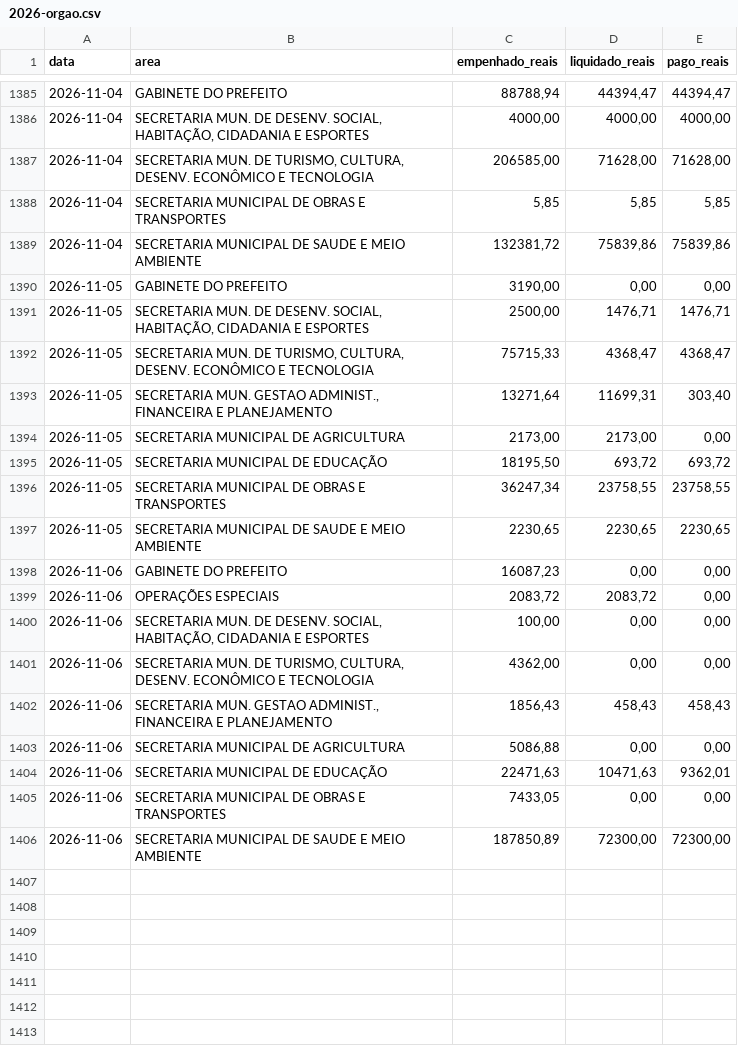
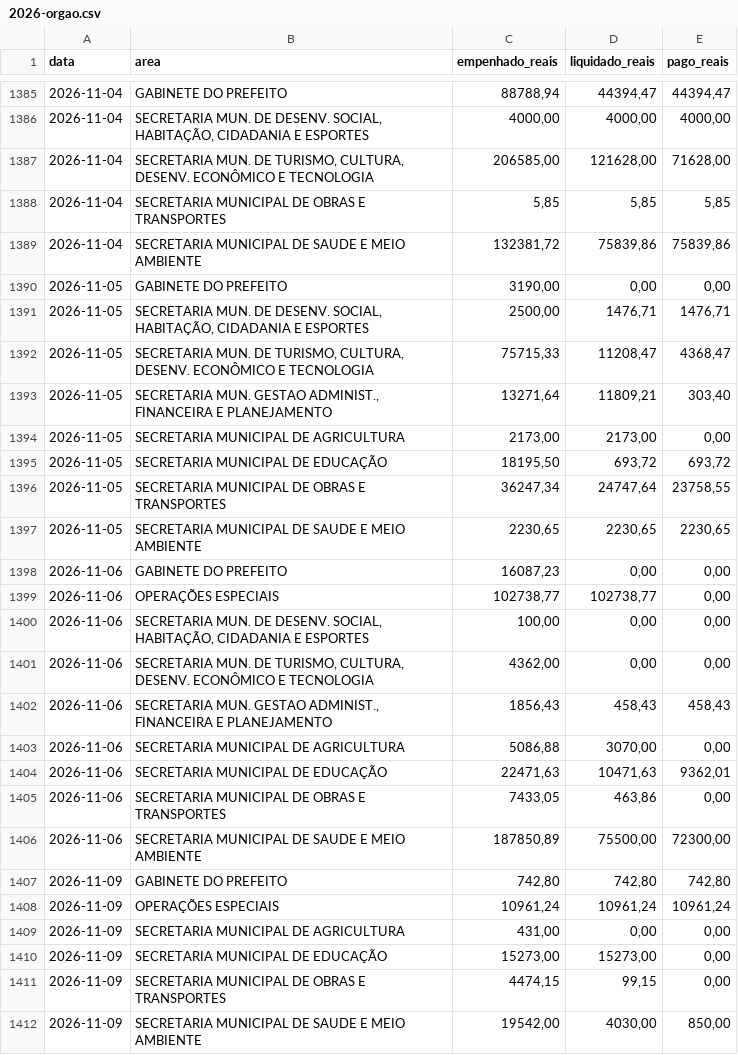
Before and after one commit to filipesfbr/gastometro-rolante, a CSV file: despesas/2026-orgao.csv, drawn as a sheet; only a part is shown, gaps mark what is left out; the diff covers the shown part only.

```diff
--- a/despesas/2026-orgao.csv
+++ b/despesas/2026-orgao.csv
@@ -1386,3 +1386,3 @@ data;area;empenhado_reais;liquidado_reais;pago_reais
 2026-11-04;"SECRETARIA MUN. DE DESENV. SOCIAL, HABITAÇÃO, CIDADANIA E ESPORTES";4000,00;4000,00;4000,00
-2026-11-04;"SECRETARIA MUN. DE TURISMO, CULTURA, DESENV. ECONÔMICO E TECNOLOGIA";206585,00;71628,00;71628,00
+2026-11-04;"SECRETARIA MUN. DE TURISMO, CULTURA, DESENV. ECONÔMICO E TECNOLOGIA";206585,00;121628,00;71628,00
 2026-11-04;"SECRETARIA MUNICIPAL DE OBRAS E TRANSPORTES";5,85;5,85;5,85
@@ -1391,10 +1391,10 @@ data;area;empenhado_reais;liquidado_reais;pago_reais
 2026-11-05;"SECRETARIA MUN. DE DESENV. SOCIAL, HABITAÇÃO, CIDADANIA E ESPORTES";2500,00;1476,71;1476,71
-2026-11-05;"SECRETARIA MUN. DE TURISMO, CULTURA, DESENV. ECONÔMICO E TECNOLOGIA";75715,33;4368,47;4368,47
-2026-11-05;"SECRETARIA MUN. GESTAO ADMINIST., FINANCEIRA E PLANEJAMENTO";13271,64;11699,31;303,40
+2026-11-05;"SECRETARIA MUN. DE TURISMO, CULTURA, DESENV. ECONÔMICO E TECNOLOGIA";75715,33;11208,47;4368,47
+2026-11-05;"SECRETARIA MUN. GESTAO ADMINIST., FINANCEIRA E PLANEJAMENTO";13271,64;11809,21;303,40
 2026-11-05;"SECRETARIA MUNICIPAL DE AGRICULTURA";2173,00;2173,00;0,00
 2026-11-05;"SECRETARIA MUNICIPAL DE EDUCAÇÃO";18195,50;693,72;693,72
-2026-11-05;"SECRETARIA MUNICIPAL DE OBRAS E TRANSPORTES";36247,34;23758,55;23758,55
+2026-11-05;"SECRETARIA MUNICIPAL DE OBRAS E TRANSPORTES";36247,34;24747,64;23758,55
 2026-11-05;"SECRETARIA MUNICIPAL DE SAUDE E MEIO AMBIENTE";2230,65;2230,65;2230,65
 2026-11-06;"GABINETE DO PREFEITO";16087,23;0,00;0,00
-2026-11-06;"OPERAÇÕES ESPECIAIS";2083,72;2083,72;0,00
+2026-11-06;"OPERAÇÕES ESPECIAIS";102738,77;102738,77;0,00
 2026-11-06;"SECRETARIA MUN. DE DESENV. SOCIAL, HABITAÇÃO, CIDADANIA E ESPORTES";100,00;0,00;0,00
@@ -1402,5 +1402,11 @@ data;area;empenhado_reais;liquidado_reais;pago_reais
 2026-11-06;"SECRETARIA MUN. GESTAO ADMINIST., FINANCEIRA E PLANEJAMENTO";1856,43;458,43;458,43
-2026-11-06;"SECRETARIA MUNICIPAL DE AGRICULTURA";5086,88;0,00;0,00
+2026-11-06;"SECRETARIA MUNICIPAL DE AGRICULTURA";5086,88;3070,00;0,00
 2026-11-06;"SECRETARIA MUNICIPAL DE EDUCAÇÃO";22471,63;10471,63;9362,01
-2026-11-06;"SECRETARIA MUNICIPAL DE OBRAS E TRANSPORTES";7433,05;0,00;0,00
-2026-11-06;"SECRETARIA MUNICIPAL DE SAUDE E MEIO AMBIENTE";187850,89;72300,00;72300,00
+2026-11-06;"SECRETARIA MUNICIPAL DE OBRAS E TRANSPORTES";7433,05;463,86;0,00
+2026-11-06;"SECRETARIA MUNICIPAL DE SAUDE E MEIO AMBIENTE";187850,89;75500,00;72300,00
+2026-11-09;"GABINETE DO PREFEITO";742,80;742,80;742,80
+2026-11-09;"OPERAÇÕES ESPECIAIS";10961,24;10961,24;10961,24
+2026-11-09;"SECRETARIA MUNICIPAL DE AGRICULTURA";431,00;0,00;0,00
+2026-11-09;"SECRETARIA MUNICIPAL DE EDUCAÇÃO";15273,00;15273,00;0,00
+2026-11-09;"SECRETARIA MUNICIPAL DE OBRAS E TRANSPORTES";4474,15;99,15;0,00
+2026-11-09;"SECRETARIA MUNICIPAL DE SAUDE E MEIO AMBIENTE";19542,00;4030,00;850,00
```
Also changed, not shown: 45 edited cells elsewhere in this file, despesas/2026-elemento.csv, despesas/2026-funcao.csv, 9 other files.
